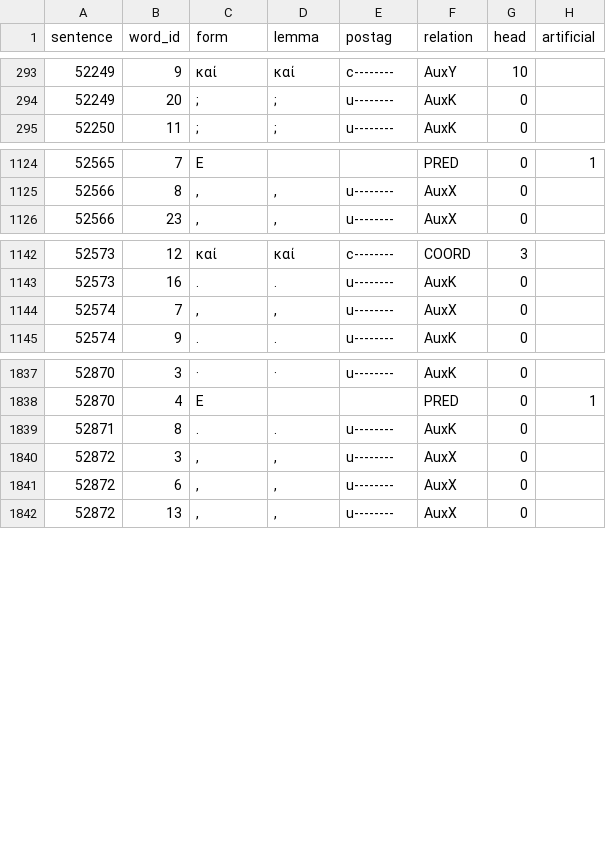
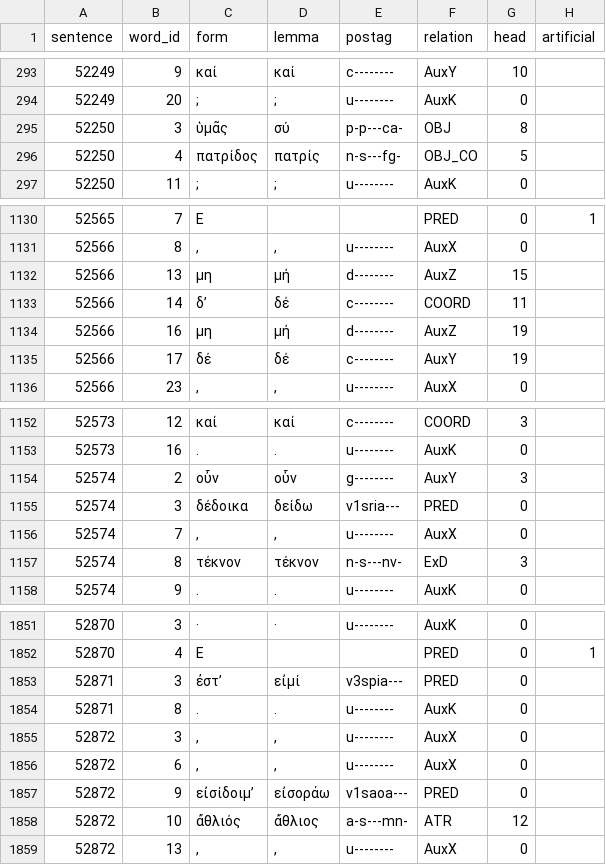
Before and after one commit to polemistes/anagnosis, a TSV file: texts/philoctetes/syntax-nodes.tsv, drawn as a sheet; only a part is shown, gaps mark what is left out; the diff covers the shown part only; the diff names each change by its address in the sheet, - before the commit and + after, or states it on an @@ line.

```diff
--- a/texts/philoctetes/syntax-nodes.tsv
+++ b/texts/philoctetes/syntax-nodes.tsv
+row 295: 52250 | 3 | ὑμᾶς | σύ | p-p---ca- | OBJ | 8
+row 296: 52250 | 4 | πατρίδος | πατρίς | n-s---fg- | OBJ_CO | 5
+row 1132: 52566 | 13 | μη | μή | d-------- | AuxZ | 15
+row 1133: 52566 | 14 | δʼ | δέ | c-------- | COORD | 11
+row 1134: 52566 | 16 | μη | μή | d-------- | AuxZ | 19
+row 1135: 52566 | 17 | δέ | δέ | c-------- | AuxY | 19
+row 1154: 52574 | 2 | οὖν | οὖν | g-------- | AuxY | 3
+row 1155: 52574 | 3 | δέδοικα | δείδω | v1sria--- | PRED | 0
+row 1157: 52574 | 8 | τέκνον | τέκνον | n-s---nv- | ExD | 3
+row 1853: 52871 | 3 | ἐστʼ | εἰμί | v3spia--- | PRED | 0
+row 1857: 52872 | 9 | εἰσίδοιμʼ | εἰσοράω | v1saoa--- | PRED | 0
+row 1858: 52872 | 10 | ἄθλιός | ἄθλιος | a-s---mn- | ATR | 12
```
Also changed, not shown: 7 added rows and 2 removed rows elsewhere in this file, texts/philoctetes/tokens.tsv, 2 other files.
